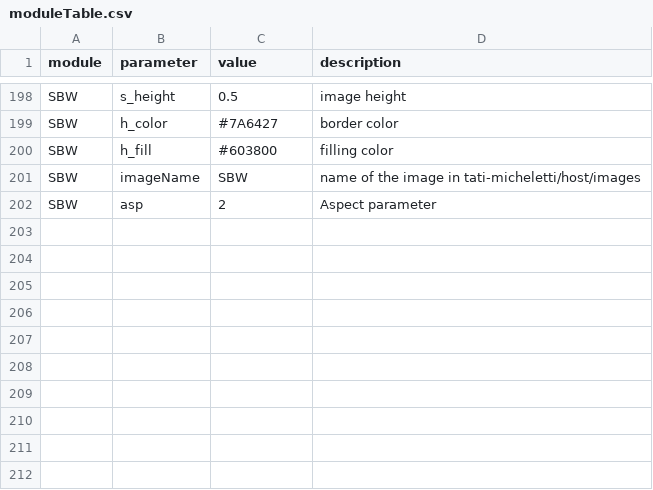
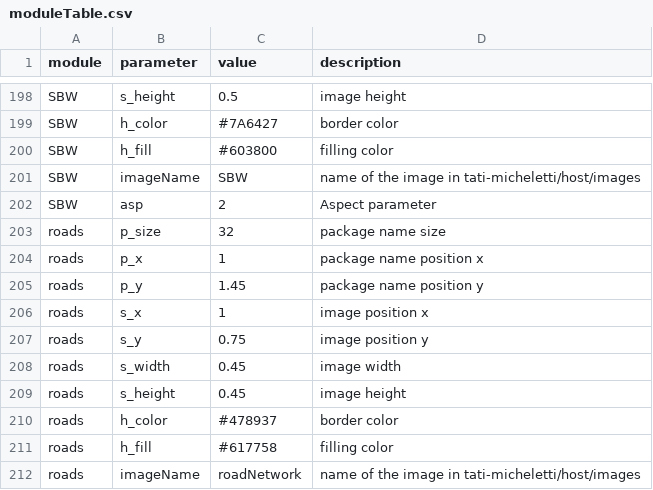
Before and after one commit to tati-micheletti/host, a CSV file: stickers/moduleTable.csv, drawn as a sheet; only a part is shown, gaps mark what is left out.

Commit message:
updated stickers:m roads

```diff
--- a/stickers/moduleTable.csv
+++ b/stickers/moduleTable.csv
@@ -202 +202,11 @@ SBW,imageName,SBW,name of the image in tati-micheletti/host/images
 SBW,asp,2,Aspect parameter
+roads,p_size,32,package name size
+roads,p_x,1,package name position x
+roads,p_y,1.45,package name position y
+roads,s_x,1,image position x
+roads,s_y,0.75,image position y
+roads,s_width,0.45,image width
+roads,s_height,0.45,image height
+roads,h_color,#478937,border color
+roads,h_fill,#617758,filling color
+roads,imageName,roadNetwork,name of the image in tati-micheletti/host/images
```
Also changed, not shown: 1 other file.
